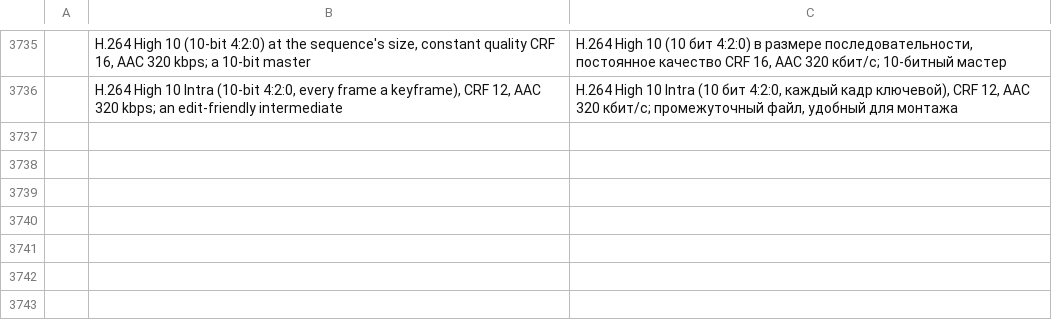
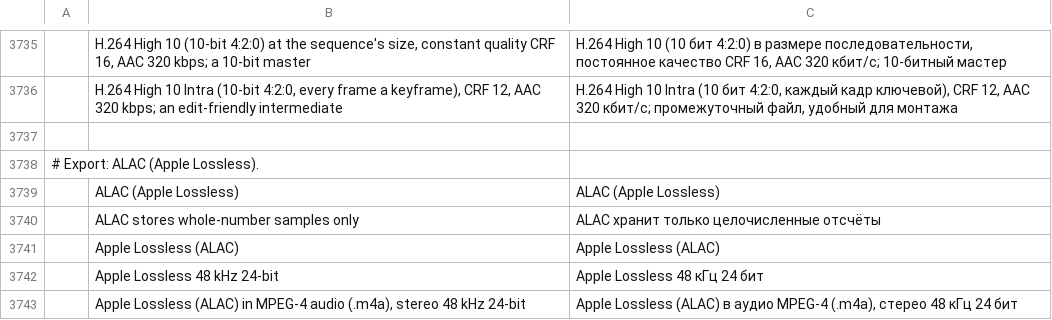
Before and after one commit to storytold/filmcraft, a TSV file: crates/ui-egui/src/i18n/ru.tsv, drawn as a sheet; only a part is shown, gaps mark what is left out; the diff names each change by its address in the sheet, - before the commit and + after, or states it on an @@ line.

```diff
--- a/crates/ui-egui/src/i18n/ru.tsv
+++ b/crates/ui-egui/src/i18n/ru.tsv
+row 3737: (empty)
+row 3738: # Export: ALAC (Apple Lossless).
+row 3739:  | ALAC (Apple Lossless) | ALAC (Apple Lossless)
+row 3740:  | ALAC stores whole-number samples only | ALAC хранит только целочисленные отсчёты
+row 3741:  | Apple Lossless (ALAC) | Apple Lossless (ALAC)
+row 3742:  | Apple Lossless 48 kHz 24-bit | Apple Lossless 48 кГц 24 бит
+row 3743:  | Apple Lossless (ALAC) in MPEG-4 audio (.m4a), stereo 48 kHz 24-bit | Apple Lossless (ALAC) в аудио MPEG-4 (.m4a), стерео 48 кГц 24 бит
```
Also changed, not shown: crates/ui-egui/src/i18n/fr.tsv, crates/ui-egui/src/i18n/id.tsv, 42 other files.
